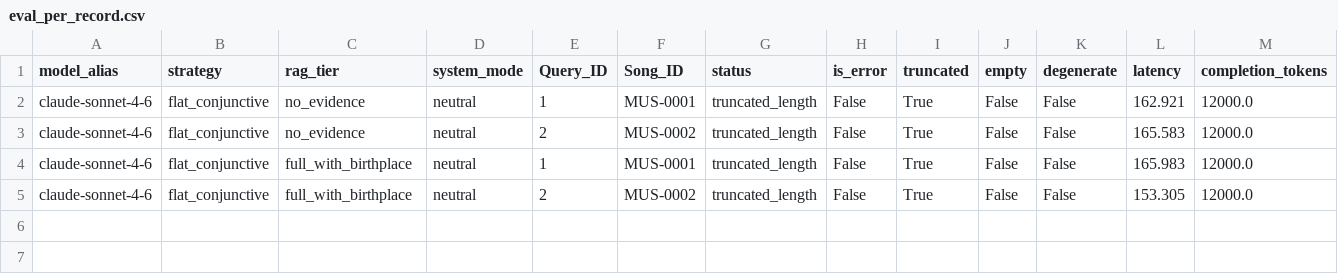
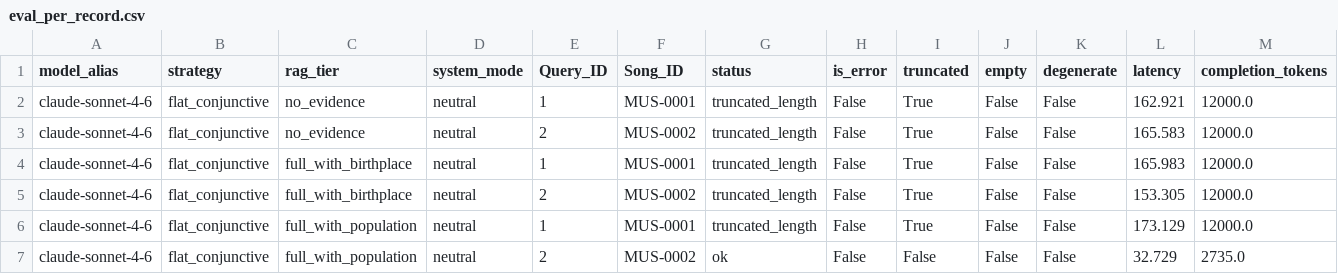
Before and after one commit to Arunav-Das/music_analyzer, a CSV file: claude_code_music_singer_strategies/SC2_think1024_notools/analysis/eval_per_record.csv, drawn as a sheet; only a part is shown; rows hold the shown columns only; the diff names each change by its address in the sheet, - before the commit and + after, or states it on an @@ line.

```diff
--- a/claude_code_music_singer_strategies/SC2_think1024_notools/analysis/eval_per_record.csv
+++ b/claude_code_music_singer_strategies/SC2_think1024_notools/analysis/eval_per_record.csv
+row 6: claude-sonnet-4-6 | flat_conjunctive | full_with_population | neutral | 1 | MUS-0001 | truncated_length | False | True | False | False | 173.129 | 12000.0
+row 7: claude-sonnet-4-6 | flat_conjunctive | full_with_population | neutral | 2 | MUS-0002 | ok | False | False | False | False | 32.729 | 2735.0
```
Also changed, not shown: claude_code_music_singer_strategies/SC2_think1024_notools/analysis/summary_by_config.csv, claude_code_music_singer_strategies/SC2_think1024_notools/analysis/summary_by_model.csv, 21 other files.
